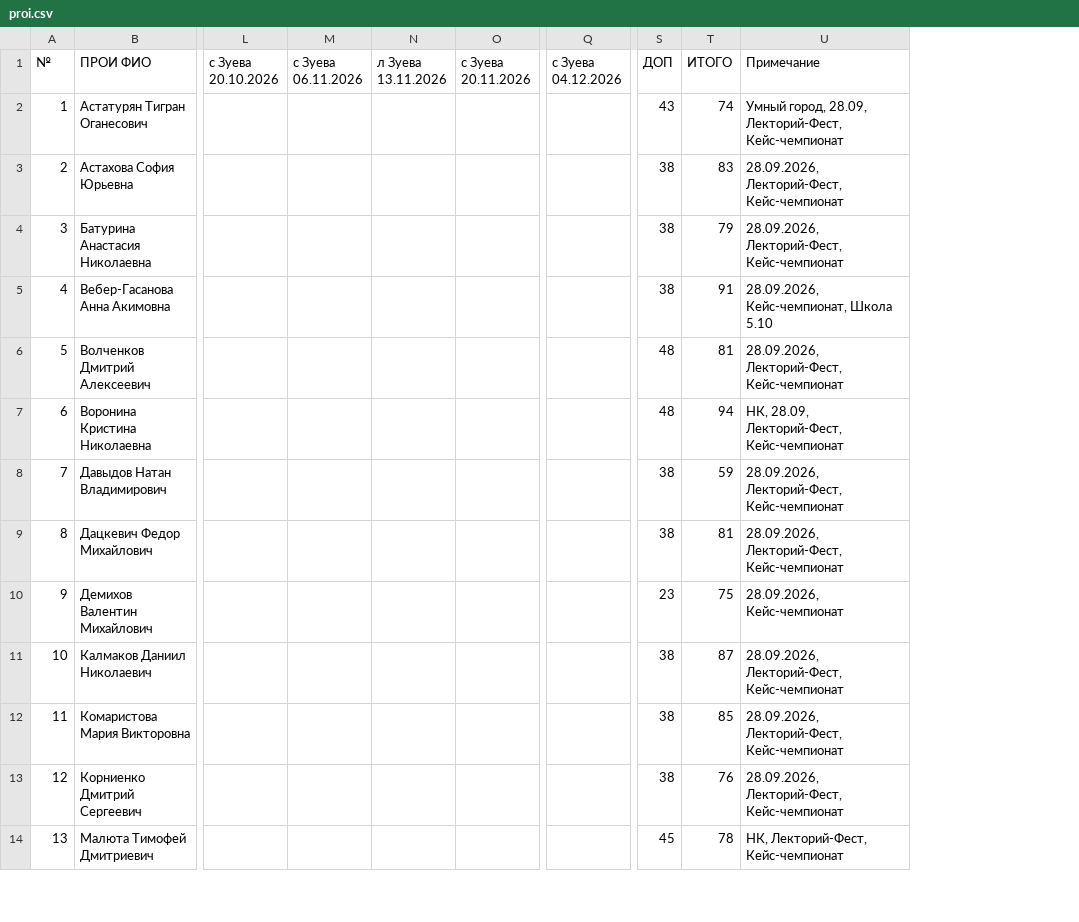
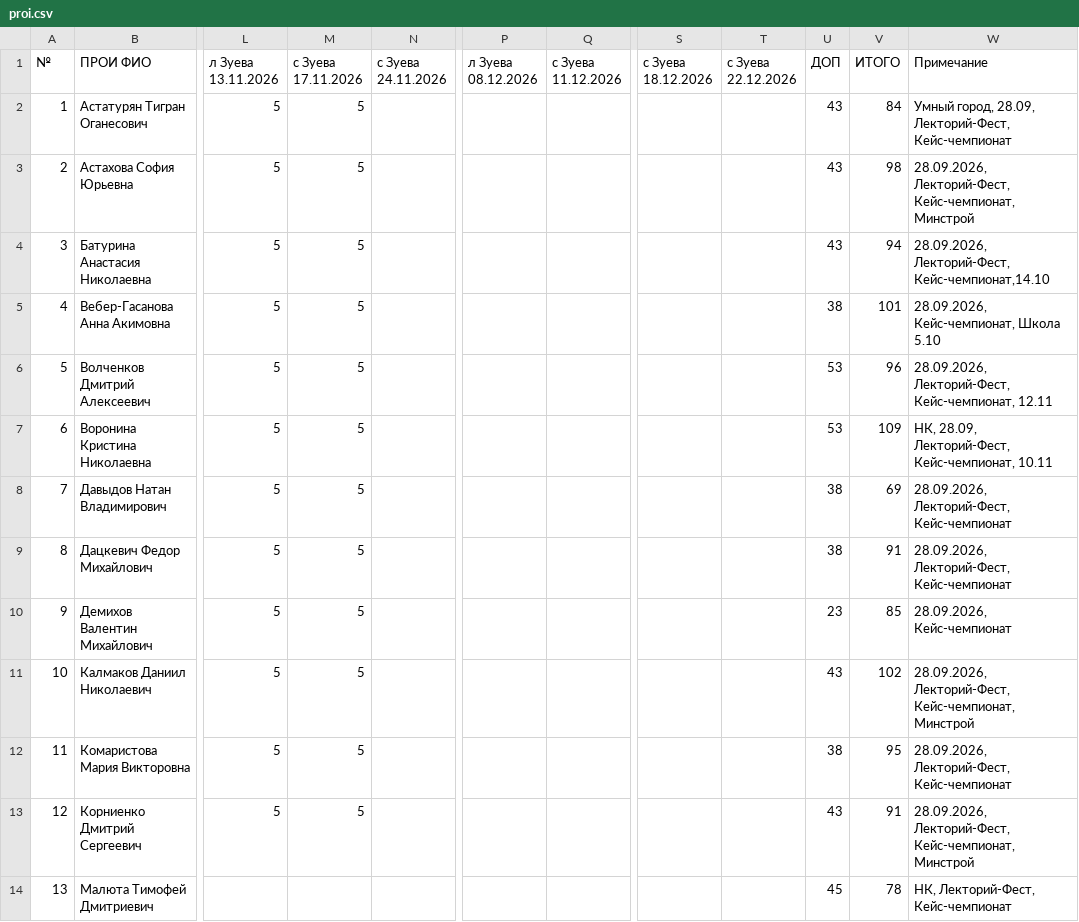
Before and after one commit to wegonnagetlove/kpib.study, a CSV file: data/brs/proi.csv, drawn as a sheet; only a part is shown, gaps mark what is left out; removed rows and columns are numbered as before the commit, all else as after; the diff covers the shown part only; the diff names each change by its address in the sheet, - before the commit and + after, or states it on an @@ line.

```diff
--- a/data/brs/proi.csv
+++ b/data/brs/proi.csv
-column L (с Зуева 20.10.2026), empty
-column M (с Зуева 06.11.2026), empty
+column M (с Зуева 17.11.2026), rows 2-13: all 5
+column P (л Зуева 08.12.2026), empty
+column S (с Зуева 18.12.2026), empty
+column T (с Зуева 22.12.2026), empty
-N1: с Зуева 20.11.2026
+N1: с Зуева 24.11.2026
-Q1: с Зуева 04.12.2026
+Q1: с Зуева 11.12.2026
-L2:L13 (л Зуева 13.11.2026): (empty)
+L2:L13 (л Зуева 13.11.2026): 5
-V2 (ИТОГО): 74
+V2 (ИТОГО): 84
-U3:U4 (ДОП): 38
+U3:U4 (ДОП): 43
-V3 (ИТОГО): 83
+V3 (ИТОГО): 98
-W3 (Примечание): 28.09.2026, Лекторий-Фест, Кейс-чемпионат
+W3 (Примечание): 28.09.2026, Лекторий-Фест, Кейс-чемпионат, Минстрой
-V4 (ИТОГО): 79
+V4 (ИТОГО): 94
-W4 (Примечание): 28.09.2026, Лекторий-Фест, Кейс-чемпионат
+W4 (Примечание): 28.09.2026, Лекторий-Фест, Кейс-чемпионат,14.10
-V5 (ИТОГО): 91
+V5 (ИТОГО): 101
-U6:U7 (ДОП): 48
+U6:U7 (ДОП): 53
-V6 (ИТОГО): 81
+V6 (ИТОГО): 96
-W6 (Примечание): 28.09.2026, Лекторий-Фест, Кейс-чемпионат
+W6 (Примечание): 28.09.2026, Лекторий-Фест, Кейс-чемпионат, 12.11
-V7 (ИТОГО): 94
+V7 (ИТОГО): 109
-W7 (Примечание): НК, 28.09, Лекторий-Фест, Кейс-чемпионат
+W7 (Примечание): НК, 28.09, Лекторий-Фест, Кейс-чемпионат, 10.11
-V8 (ИТОГО): 59
+V8 (ИТОГО): 69
-V9 (ИТОГО): 81
+V9 (ИТОГО): 91
-V10 (ИТОГО): 75
+V10 (ИТОГО): 85
-U11 (ДОП): 38
+U11 (ДОП): 43
-V11 (ИТОГО): 87
+V11 (ИТОГО): 102
-W11 (Примечание): 28.09.2026, Лекторий-Фест, Кейс-чемпионат
+W11 (Примечание): 28.09.2026, Лекторий-Фест, Кейс-чемпионат, Минстрой
-V12 (ИТОГО): 85
+V12 (ИТОГО): 95
-U13 (ДОП): 38
+U13 (ДОП): 43
-V13 (ИТОГО): 76
+V13 (ИТОГО): 91
-W13 (Примечание): 28.09.2026, Лекторий-Фест, Кейс-чемпионат
+W13 (Примечание): 28.09.2026, Лекторий-Фест, Кейс-чемпионат, Минстрой
```
Also changed, not shown: 26 edited cells elsewhere in this file, data/brs/apip.csv, data/brs/filpr.csv, 4 other files.
